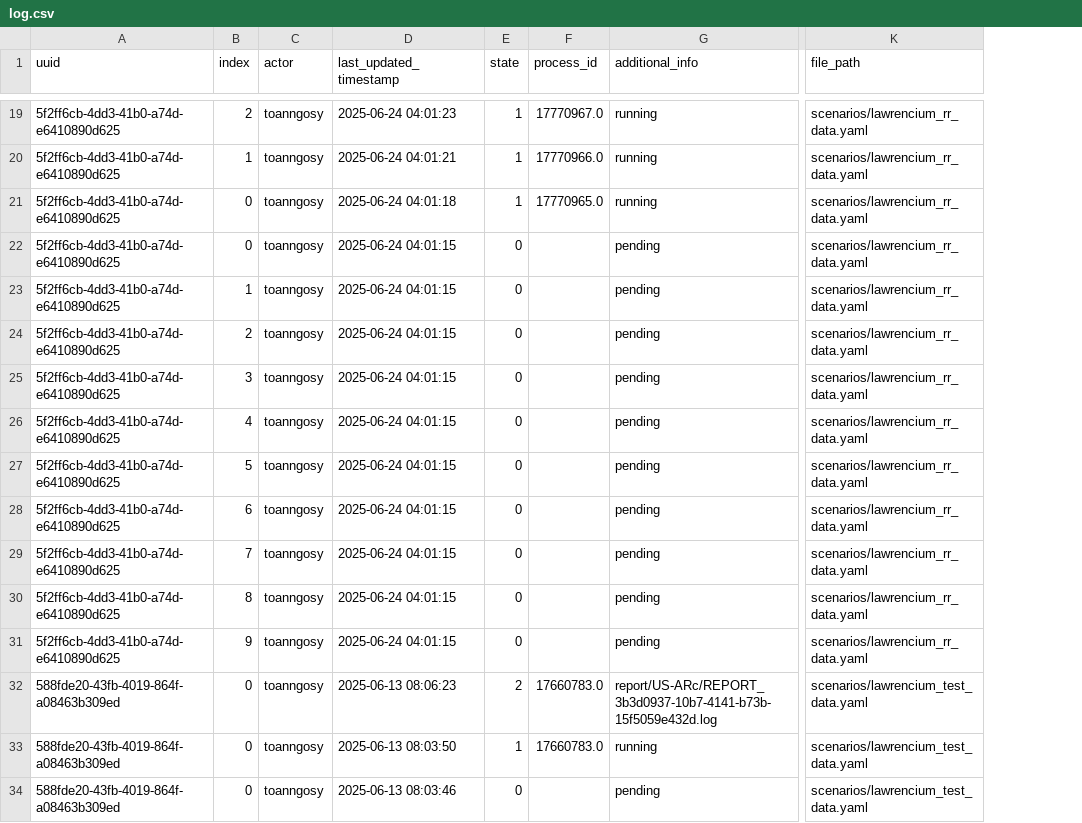
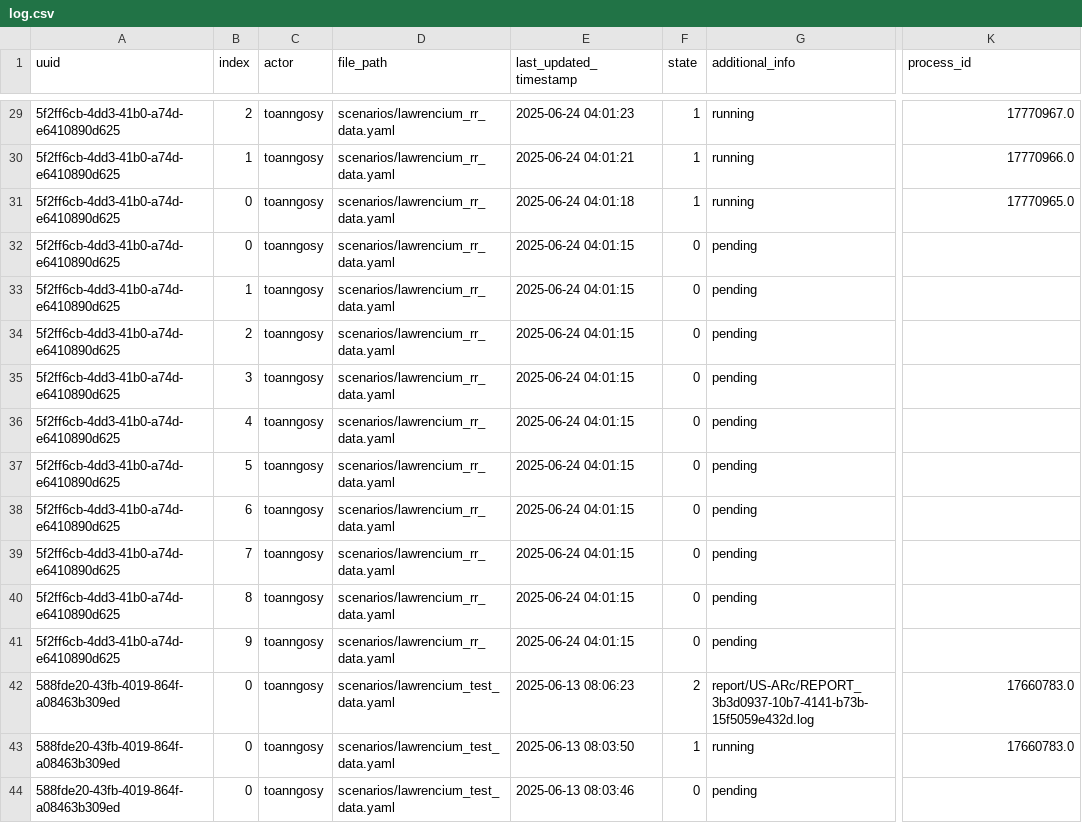
Before and after one commit to toanngosy/test_workflow, a CSV file: report/server/lawrencium/log.csv, drawn as a sheet; only a part is shown, gaps mark what is left out; removed rows and columns are numbered as before the commit, all else as after; the diff covers the shown part only; the diff names each change by its address in the sheet, - before the commit and + after, or states it on an @@ line.

Commit message:
Add new 1 runs found from scenario uuid: 6d3f4897-5a54-423b-a8b8-544ff5284ddc to machine: lawrencium

```diff
--- a/report/server/lawrencium/log.csv
+++ b/report/server/lawrencium/log.csv
+column D (file_path), rows 29-44: scenarios/lawrencium_rr_data.yaml | scenarios/lawrencium_rr_data.yaml | scenarios/lawrencium_rr_data.yaml | scenarios/lawrencium_rr_data.yaml | scenarios/lawrencium_rr_data.yaml | scenarios/lawrencium_rr_data.yaml | scenarios/lawrencium_rr_data.yaml | scenarios/lawrencium_rr_data.yaml | scenarios/lawrencium_rr_data.yaml | scenarios/lawrencium_rr_data.yaml | scenarios/lawrencium_rr_data.yaml | scenarios/lawrencium_rr_data.yaml | scenarios/lawrencium_rr_data.yaml | scenarios/lawrencium_test_data.yaml | scenarios/lawrencium_test_data.yaml | scenarios/lawrencium_test_data.yaml
-column F (process_id), rows 19-33: 17770967.0 | 17770966.0 | 17770965.0 |  |  |  |  |  |  |  |  |  |  | 17660783.0 | 17660783.0
-K1: file_path
+K1: process_id
-K29 (process_id): scenarios/lawrencium_rr_data.yaml
+K29 (process_id): 17770967.0
-K30 (process_id): scenarios/lawrencium_rr_data.yaml
+K30 (process_id): 17770966.0
-K31 (process_id): scenarios/lawrencium_rr_data.yaml
+K31 (process_id): 17770965.0
-K32:K41 (process_id): scenarios/lawrencium_rr_data.yaml
+K32:K41 (process_id): (empty)
-K42:K43 (process_id): scenarios/lawrencium_test_data.yaml
+K42:K43 (process_id): 17660783.0
-K44 (process_id): scenarios/lawrencium_test_data.yaml
+K44 (process_id): (empty)
```
Also changed, not shown: 10 added rows and 17 edited cells elsewhere in this file.
